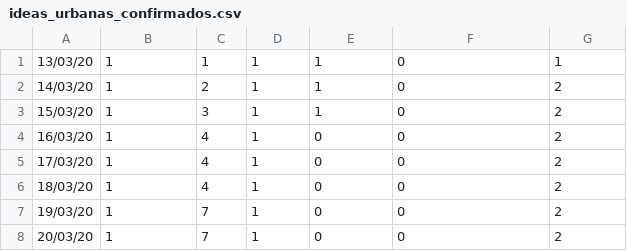
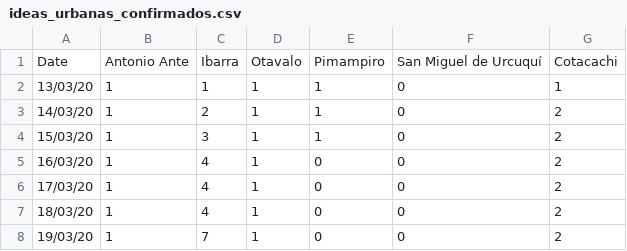
Before and after one commit to argenisandrade/datasetsML_Lab2, a CSV file: ideas_urbanas_confirmados.csv, drawn as a sheet; only a part is shown; the shorter side is filled out with more unchanged rows.

Commit message:
Update ideas_urbanas_confirmados.csv

```diff
--- a/ideas_urbanas_confirmados.csv
+++ b/ideas_urbanas_confirmados.csv
@@ -1 +1,2 @@
+Date,Antonio Ante,Ibarra,Otavalo,Pimampiro,San Miguel de Urcuquí,Cotacachi
 13/03/20,1,1,1,1,0,1
```
